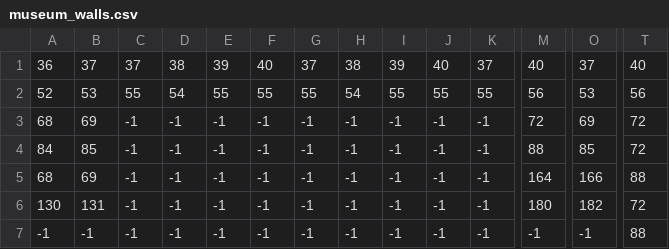
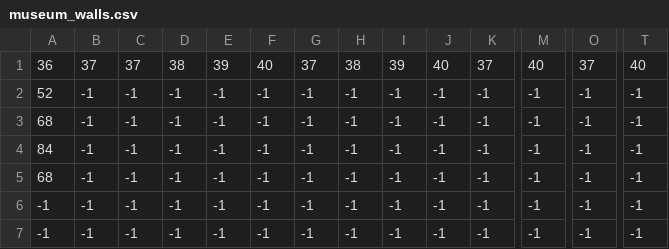
Before and after one commit to chrisAbyi/octet, a CSV file: octet/src/examples/lasertrap/resources/level1/museum_walls.csv, drawn as a sheet; only a part is shown, gaps mark what is left out; the diff covers the shown part only; the diff names each change by its address in the sheet, - before the commit and + after, or states it on an @@ line.

```diff
--- a/octet/src/examples/lasertrap/resources/level1/museum_walls.csv
+++ b/octet/src/examples/lasertrap/resources/level1/museum_walls.csv
-B2: 53
+B2: -1
-C2: 55
+C2: -1
-D2: 54
+D2: -1
-E2: 55
+E2: -1
-F2: 55
+F2: -1
-G2: 55
+G2: -1
-H2: 54
+H2: -1
-I2: 55
+I2: -1
-J2: 55
+J2: -1
-K2: 55
+K2: -1
-M2: 56
+M2: -1
-O2: 53
+O2: -1
-T2: 56
+T2: -1
-B3: 69
+B3: -1
-M3: 72
+M3: -1
-O3: 69
+O3: -1
-T3:T4: 72
+T3:T4: -1
-B4: 85
+B4: -1
-M4: 88
+M4: -1
-O4: 85
+O4: -1
-B5: 69
+B5: -1
-M5: 164
+M5: -1
-O5: 166
+O5: -1
-T5: 88
+T5: -1
-A6: 130
+A6: -1
-B6: 131
+B6: -1
-M6: 180
+M6: -1
-O6: 182
+O6: -1
-T6: 72
+T6: -1
-T7: 88
+T7: -1
```
Also changed, not shown: 104 edited cells elsewhere in this file, octet/src/examples/lasertrap/resources/level1/museum_floor.csv, 8 other files.
